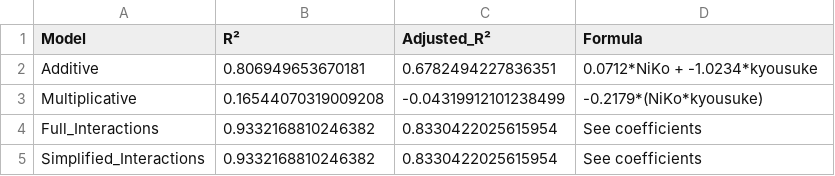
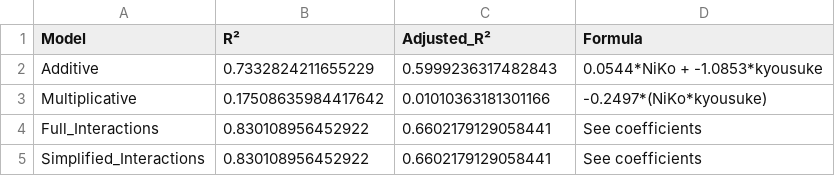
Before and after one commit to MinghanFan/CS2_Analyzer, a CSV file: rating_correlation_analysis/Falcons_Duo_NikoKyou/Falcons_Duo_NikoKyou_model_comparison.csv, drawn as a sheet.

```diff
--- a/rating_correlation_analysis/Falcons_Duo_NikoKyou/Falcons_Duo_NikoKyou_model_comparison.csv
+++ b/rating_correlation_analysis/Falcons_Duo_NikoKyou/Falcons_Duo_NikoKyou_model_comparison.csv
@@ -1,5 +1,5 @@
 Model,R²,Adjusted_R²,Formula
-Additive,0.806949653670181,0.6782494227836351,0.0712*NiKo + -1.0234*kyousuke
-Multiplicative,0.16544070319009208,-0.04319912101238499,-0.2179*(NiKo*kyousuke)
-Full_Interactions,0.9332168810246382,0.8330422025615954,See coefficients
-Simplified_Interactions,0.9332168810246382,0.8330422025615954,See coefficients
+Additive,0.7332824211655229,0.5999236317482843,0.0544*NiKo + -1.0853*kyousuke
+Multiplicative,0.17508635984417642,0.01010363181301166,-0.2497*(NiKo*kyousuke)
+Full_Interactions,0.830108956452922,0.6602179129058441,See coefficients
+Simplified_Interactions,0.830108956452922,0.6602179129058441,See coefficients
```
Also changed, not shown: player_performance.csv, rating_correlation_analysis/Falcons_Duo_mKyou/Falcons_Duo_mKyou_coefficients.csv, 51 other files.
